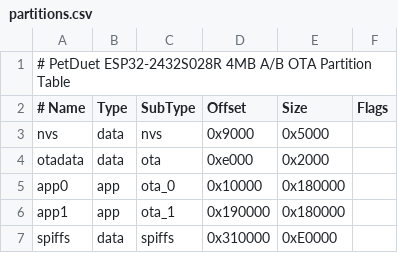
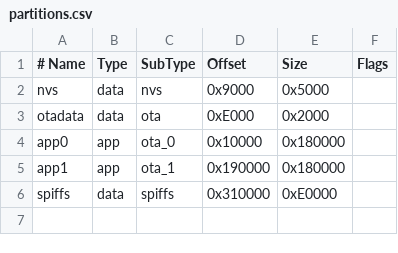
Before and after one commit to JanPeter1/PetDuet, a CSV file: esp32_firmware/partitions.csv, drawn as a sheet; removed rows and columns are numbered as before the commit, all else as after; the diff names each change by its address in the sheet, - before the commit and + after, or states it on an @@ line.

```diff
--- a/esp32_firmware/partitions.csv
+++ b/esp32_firmware/partitions.csv
-row 1: # PetDuet ESP32-2432S028R 4MB A/B OTA Partition Table
-D3 (Offset): 0xe000
+D3 (Offset): 0xE000
```
Also changed, not shown: 36 other files.
